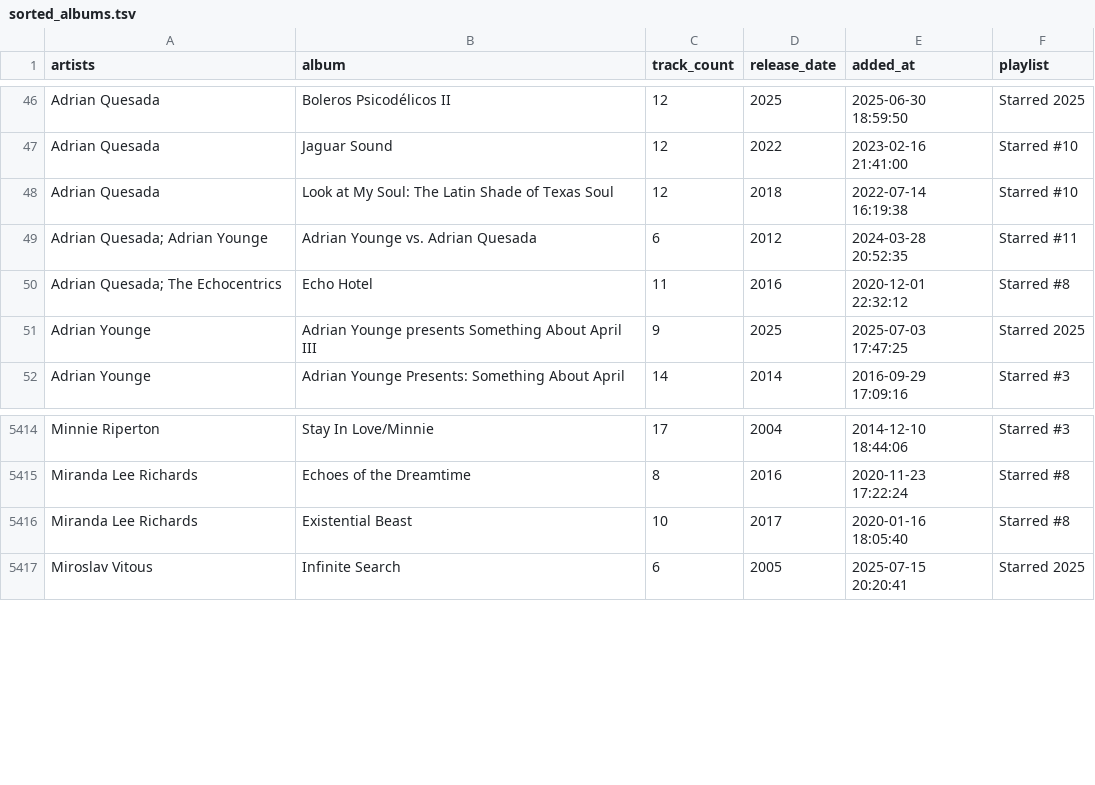
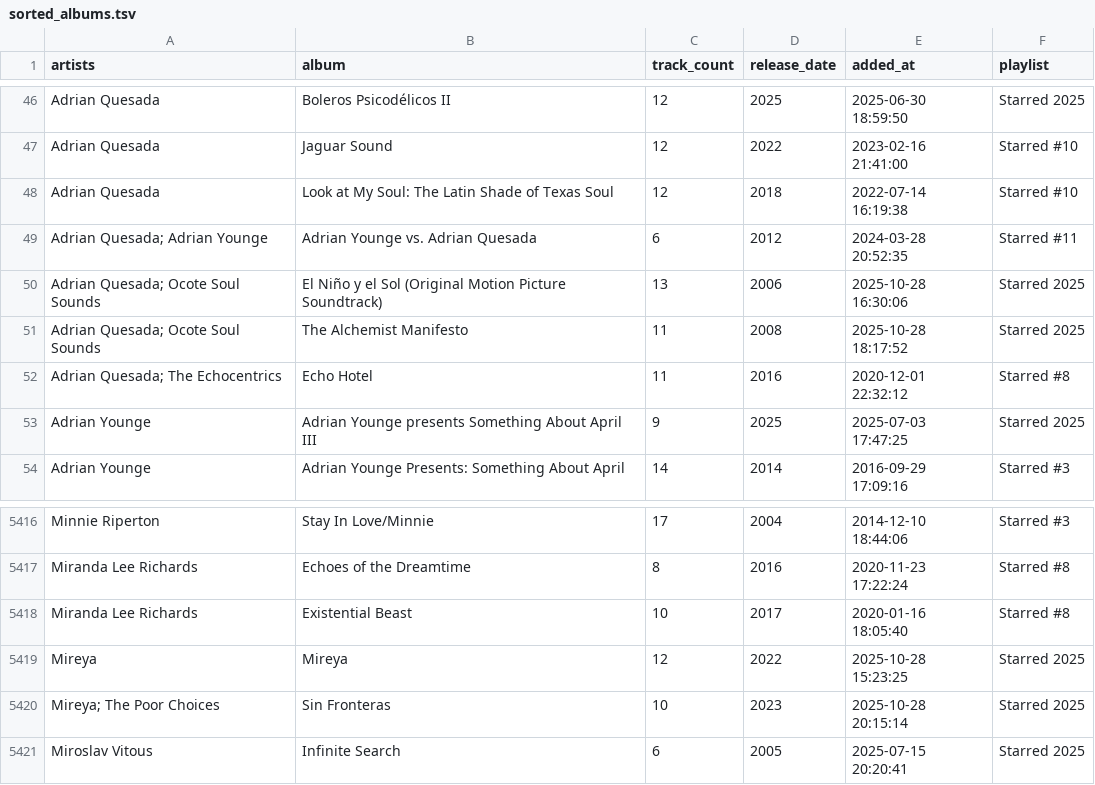
Before and after one commit to ccb012100/spotify-playlists, a TSV file: albums/sorted_albums.tsv, drawn as a sheet; only a part is shown, gaps mark what is left out.

Commit message:
add 4 albums

```diff
--- a/albums/sorted_albums.tsv
+++ b/albums/sorted_albums.tsv
@@ -49,2 +49,4 @@ Adrian Quesada	Look at My Soul: The Latin Shade of Texas Soul	12	2018	2022-07-14
 Adrian Quesada; Adrian Younge	Adrian Younge vs. Adrian Quesada	6	2012	2024-03-28 20:52:35	Starred #11
+Adrian Quesada; Ocote Soul Sounds	El Niño y el Sol (Original Motion Picture Soundtrack)	13	2006	2025-10-28 16:30:06	Starred 2025
+Adrian Quesada; Ocote Soul Sounds	The Alchemist Manifesto	11	2008	2025-10-28 18:17:52	Starred 2025
 Adrian Quesada; The Echocentrics	Echo Hotel	11	2016	2020-12-01 22:32:12	Starred #8
@@ -5416,2 +5418,4 @@ Miranda Lee Richards	Echoes of the Dreamtime	8	2016	2020-11-23 17:22:24	Starred
 Miranda Lee Richards	Existential Beast	10	2017	2020-01-16 18:05:40	Starred #8
+Mireya	Mireya	12	2022	2025-10-28 15:23:25	Starred 2025
+Mireya; The Poor Choices	Sin Fronteras	10	2023	2025-10-28 20:15:14	Starred 2025
 Miroslav Vitous	Infinite Search	6	2005	2025-07-15 20:20:41	Starred 2025
```
Also changed, not shown: albums/starred_albums.tsv, 1 other file.
